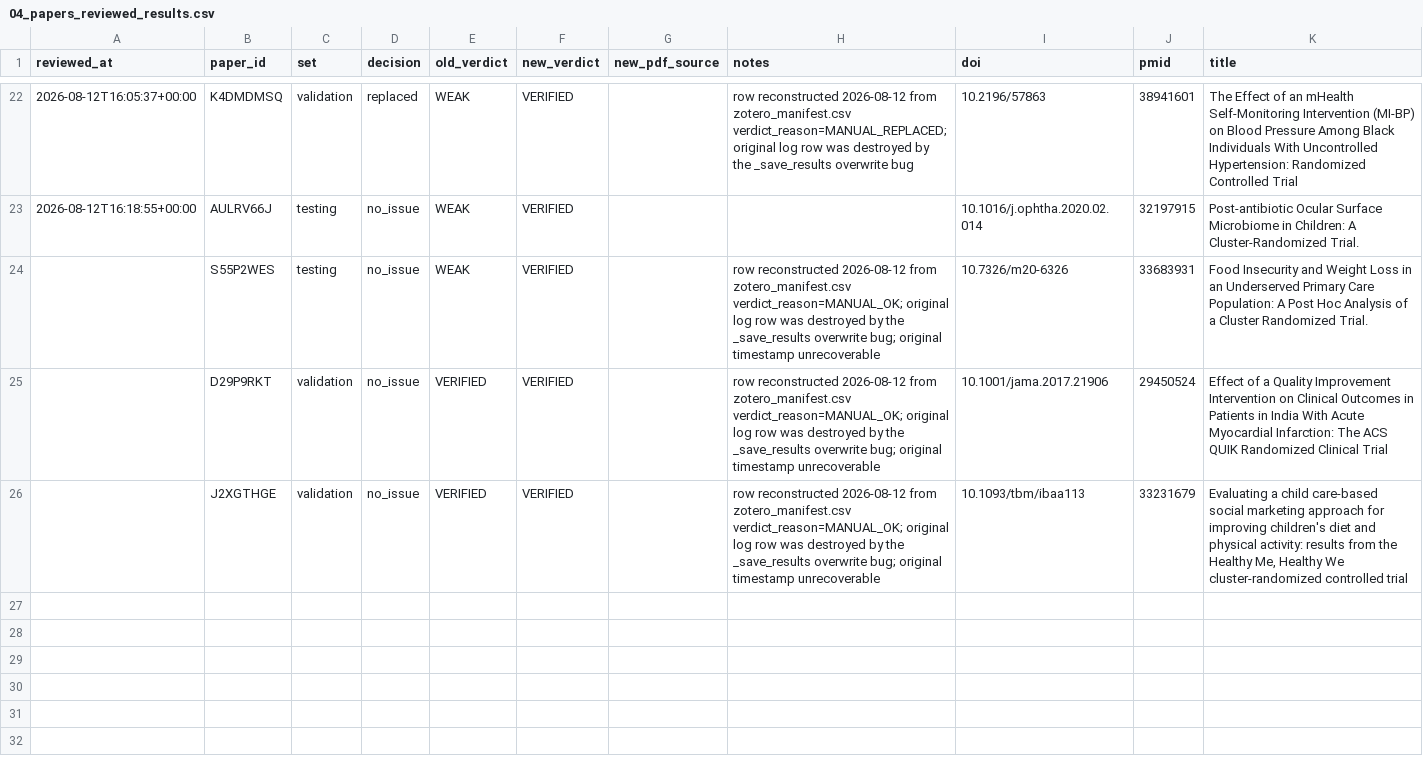
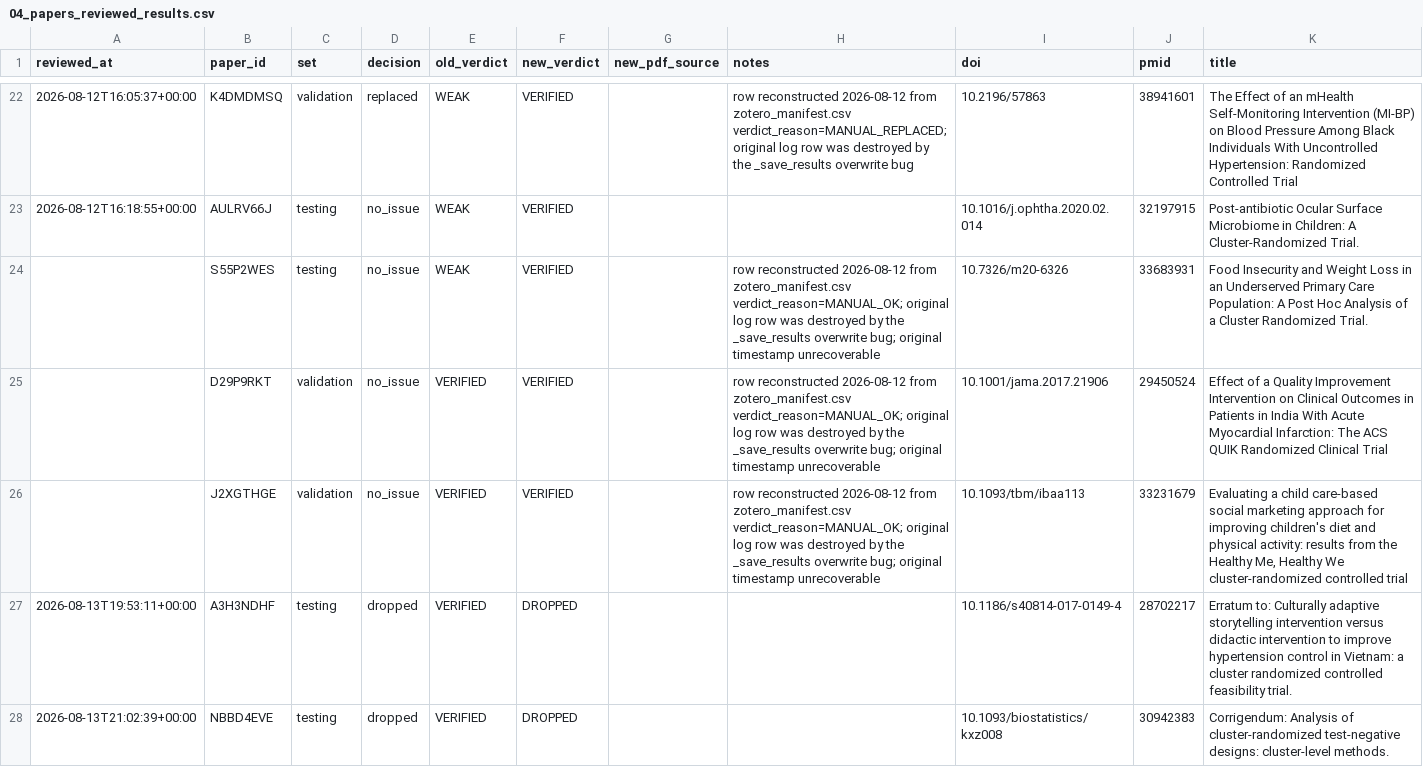
Before and after one commit to CharlieBuhanan/Automated-Detection-of-Ignored-Clustering-and-Restricted-Randomization-in-Trials-with-Clusters, a CSV file: results/review/04_papers_reviewed_results.csv, drawn as a sheet; only a part is shown, gaps mark what is left out.

```diff
--- a/results/review/04_papers_reviewed_results.csv
+++ b/results/review/04_papers_reviewed_results.csv
@@ -26 +26,3 @@ reviewed_at,paper_id,set,decision,old_verdict,new_verdict,new_pdf_source,notes,d
 ,J2XGTHGE,validation,no_issue,VERIFIED,VERIFIED,,row reconstructed 2026-08-12 from zotero_manifest.csv verdict_reason=MANUAL_OK; original log row was destroyed by the _save_results overwrite bug; original timestamp unrecoverable,10.1093/tbm/ibaa113,33231679,"Evaluating a child care-based social marketing approach for improving children's diet and physical activity: results from the Healthy Me, Healthy We cluster-randomized controlled trial"
+2026-08-13T19:53:11+00:00,A3H3NDHF,testing,dropped,VERIFIED,DROPPED,,,10.1186/s40814-017-0149-4,28702217,Erratum to: Culturally adaptive storytelling intervention versus didactic intervention to improve hypertension control in Vietnam: a cluster randomized  controlled feasibility trial.
+2026-08-13T21:02:39+00:00,NBBD4EVE,testing,dropped,VERIFIED,DROPPED,,,10.1093/biostatistics/kxz008,30942383,Corrigendum: Analysis of cluster-randomized test-negative designs: cluster-level methods.
```
Also changed, not shown: data/zotero_manifest.csv, results/review/01_papers_to_review.csv, 4 other files.
